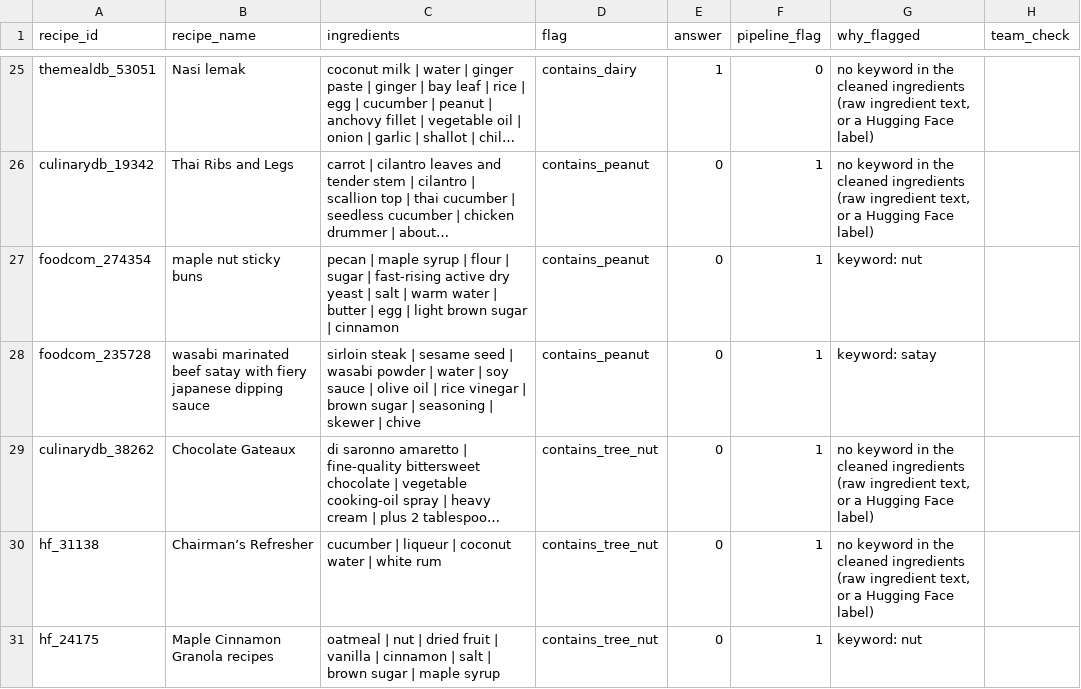
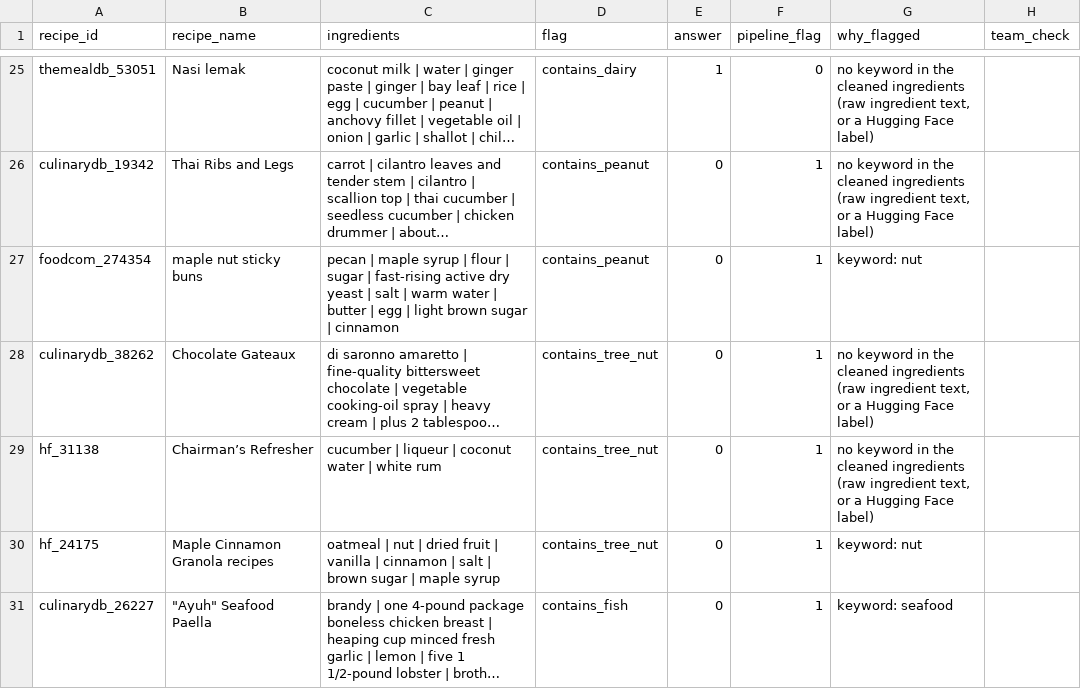
Before and after one commit to Chloe-Tu2/The-EverFlavor-AI, a CSV file: docs/flag_review/flag_review_disagreements_round4.csv, drawn as a sheet; only a part is shown, gaps mark what is left out; the shorter side is filled out with more unchanged rows; long unchanged cells end in …; the diff names each change by its address in the sheet, - before the commit and + after, or states it on an @@ line.

```diff
--- a/docs/flag_review/flag_review_disagreements_round4.csv
+++ b/docs/flag_review/flag_review_disagreements_round4.csv
-row 28: foodcom_235728 | wasabi marinated beef satay with fiery japanese dipping sauce | sirloin steak | sesame seed | wasabi powder | water | soy sauce | olive oil | rice vinegar | brown sugar | seasoning | skewer | chive | contains_peanut | 0 | 1 | keyword: satay
```
Also changed, not shown: 9 other files.
